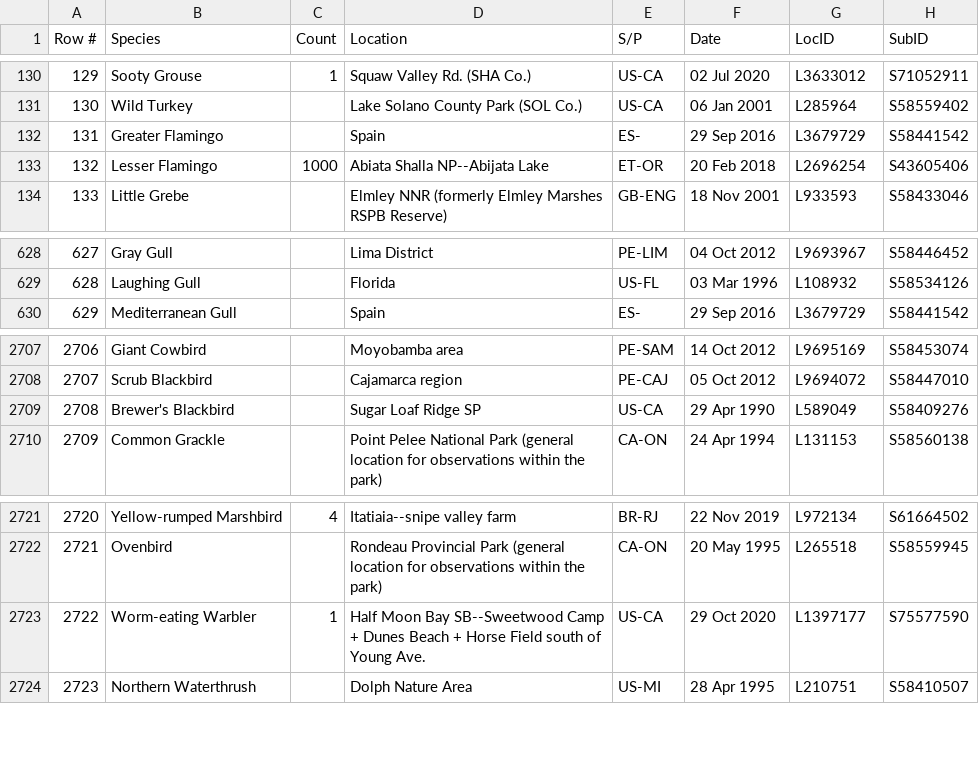
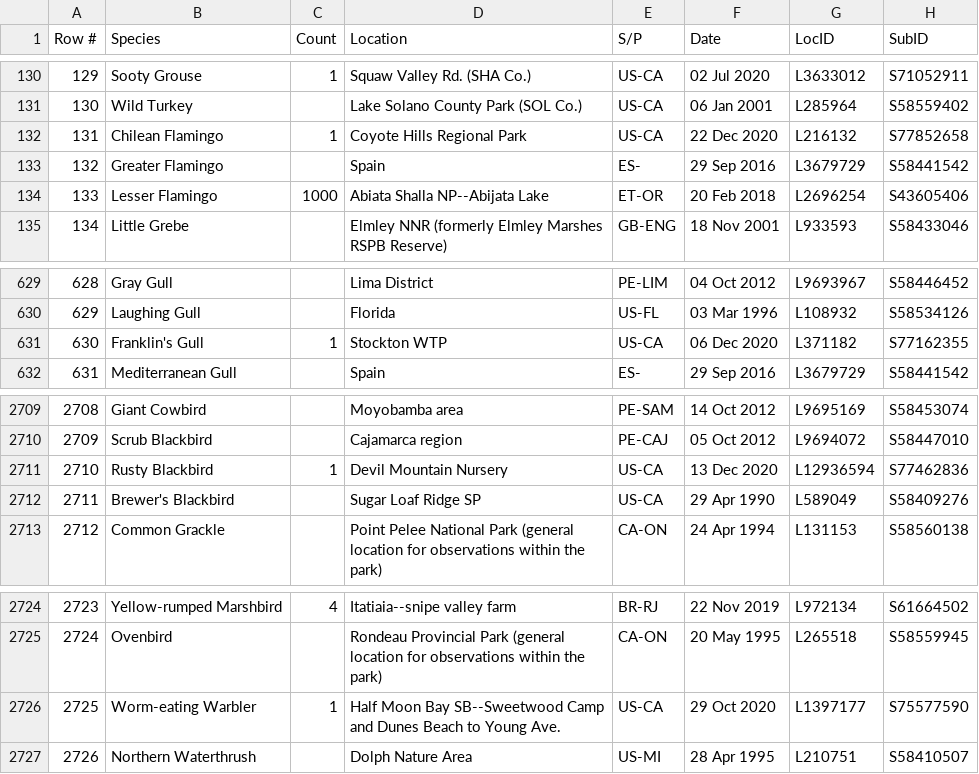
Before and after one commit to tealefristoe/ebird-photo-gallery, a CSV file: data/Derek Heins/life_list.csv, drawn as a sheet; only a part is shown, gaps mark what is left out; addresses are those after the commit; the diff names each change by its address in the sheet, - before the commit and + after, or states it on an @@ line.

Commit message:
Update Derek's list

```diff
--- a/data/Derek Heins/life_list.csv
+++ b/data/Derek Heins/life_list.csv
+row 132: 131 | Chilean Flamingo | 1 | Coyote Hills Regional Park | US-CA | 22 Dec 2020 | L216132 | S77852658
@@ column A (Row #) renumbered from row 133 down @@
+row 631: 630 | Franklin's Gull | 1 | Stockton WTP | US-CA | 06 Dec 2020 | L371182 | S77162355
+row 2711: 2710 | Rusty Blackbird | 1 | Devil Mountain Nursery | US-CA | 13 Dec 2020 | L12936594 | S77462836
-D2726 (Location): …SB--Sweetwood Camp + Dunes Beach + Horse Field south of Young Ave.
+D2726 (Location): …SB--Sweetwood Camp and Dunes Beach to Young Ave.
```
Also changed, not shown: 16 other files.
